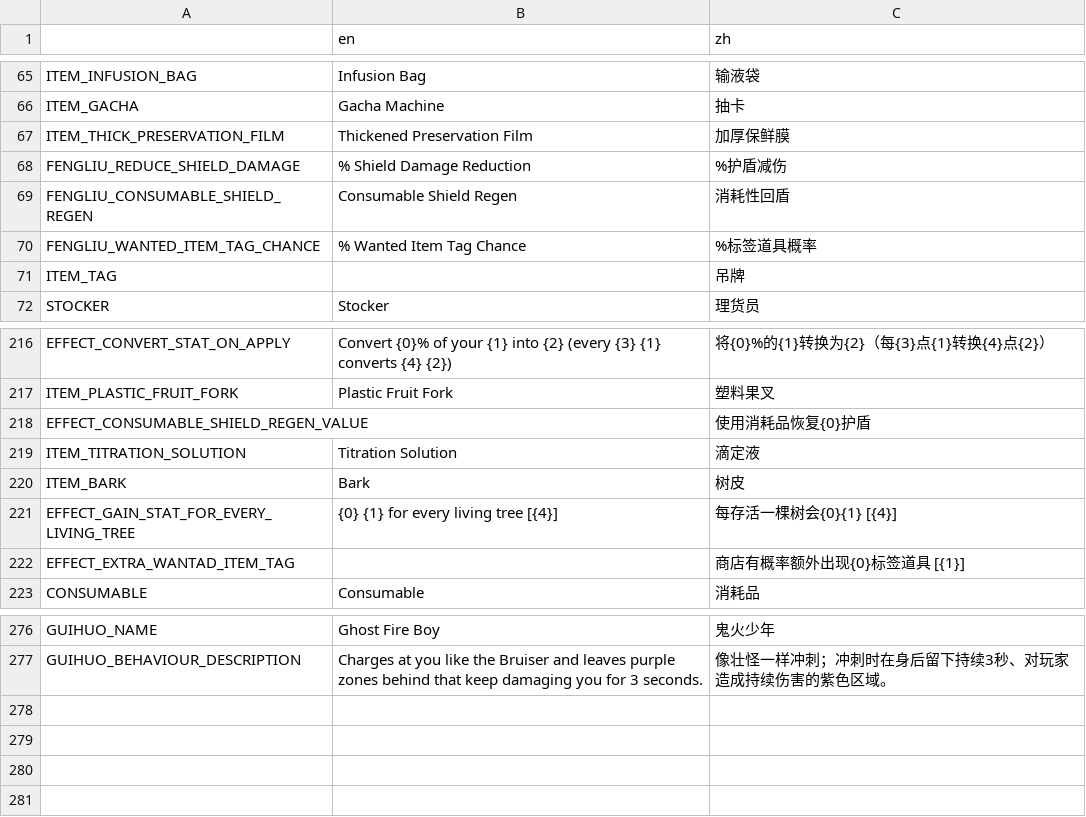
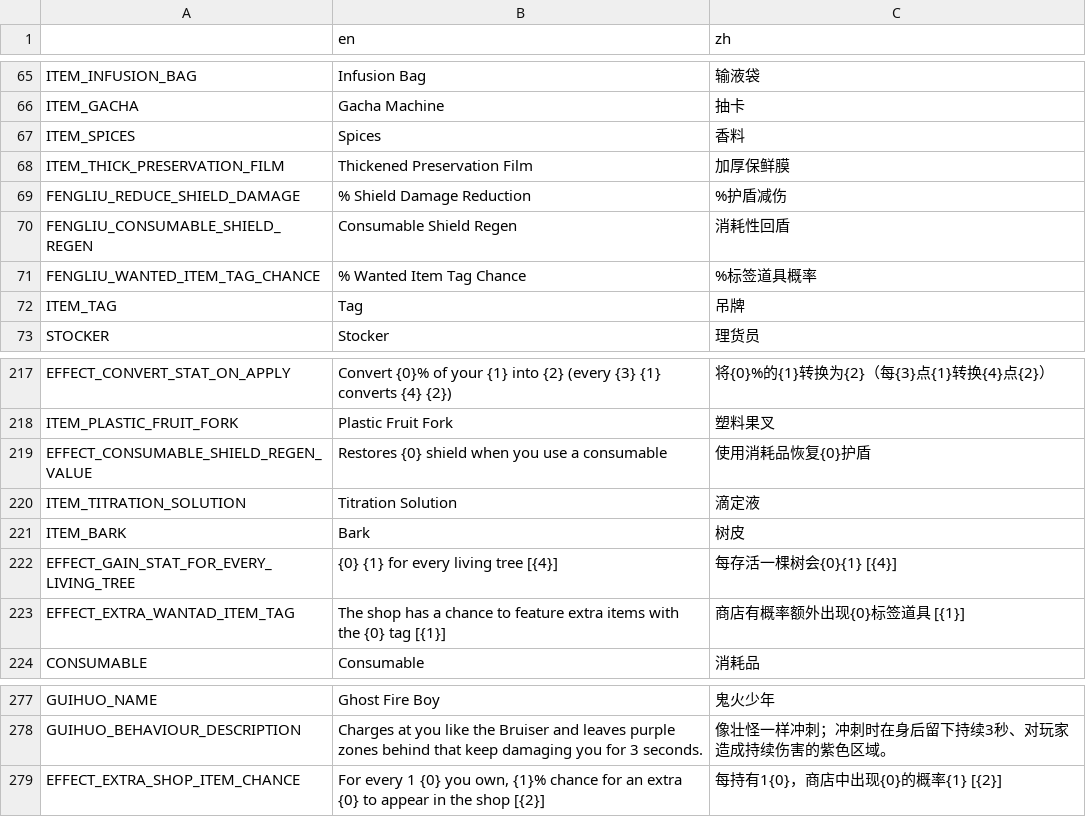
Before and after one commit to FengLiuFeseliud/Brotato-FengAddMods, a CSV file: translations/translations.csv, drawn as a sheet; only a part is shown, gaps mark what is left out.

Commit message:
add item_spices

```diff
--- a/translations/translations.csv
+++ b/translations/translations.csv
@@ -66,2 +66,3 @@ ITEM_INFUSION_BAG,Infusion Bag,输液袋
 ITEM_GACHA,Gacha Machine,抽卡
+ITEM_SPICES,Spices,香料
 ITEM_THICK_PRESERVATION_FILM,Thickened Preservation Film,加厚保鲜膜
@@ -70,3 +71,3 @@ FENGLIU_CONSUMABLE_SHIELD_REGEN,Consumable Shield Regen,消耗性回盾
 FENGLIU_WANTED_ITEM_TAG_CHANCE,% Wanted Item Tag Chance,%标签道具概率
-ITEM_TAG,,吊牌
+ITEM_TAG,Tag,吊牌
 STOCKER,Stocker,理货员
@@ -217,3 +218,3 @@ EFFECT_CONVERT_STAT_ON_APPLY,Convert {0}% of your {1} into {2} (every {3} {1} co
 ITEM_PLASTIC_FRUIT_FORK,Plastic Fruit Fork,塑料果叉
-EFFECT_CONSUMABLE_SHIELD_REGEN_VALUE,,使用消耗品恢复{0}护盾
+EFFECT_CONSUMABLE_SHIELD_REGEN_VALUE,Restores {0} shield when you use a consumable,使用消耗品恢复{0}护盾
 ITEM_TITRATION_SOLUTION,Titration Solution,滴定液
@@ -221,3 +222,3 @@ ITEM_BARK,Bark,树皮
 EFFECT_GAIN_STAT_FOR_EVERY_LIVING_TREE,{0} {1} for every living tree [{4}],每存活一棵树会{0}{1} [{4}]
-EFFECT_EXTRA_WANTAD_ITEM_TAG,,商店有概率额外出现{0}标签道具 [{1}]
+EFFECT_EXTRA_WANTAD_ITEM_TAG,The shop has a chance to feature extra items with the {0} tag [{1}],商店有概率额外出现{0}标签道具 [{1}]
 CONSUMABLE,Consumable,消耗品
@@ -277 +278,2 @@ GUIHUO_NAME,Ghost Fire Boy,鬼火少年
 GUIHUO_BEHAVIOUR_DESCRIPTION,Charges at you like the Bruiser and leaves purple zones behind that keep damaging you for 3 seconds.,像壮怪一样冲刺；冲刺时在身后留下持续3秒、对玩家造成持续伤害的紫色区域。
+EFFECT_EXTRA_SHOP_ITEM_CHANCE,"For every 1 {0} you own, {1}% chance for an extra {0} to appear in the shop [{2}]",每持有1{0}，商店中出现{0}的概率{1} [{2}]
```
Also changed, not shown: 13 other files.
